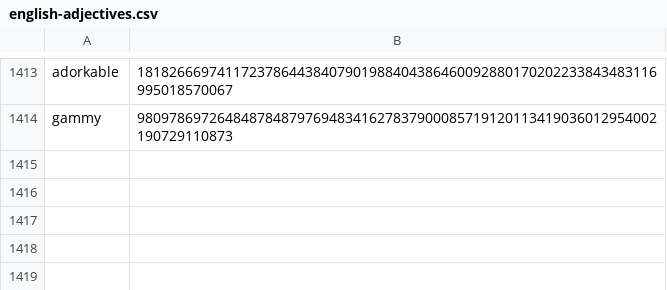
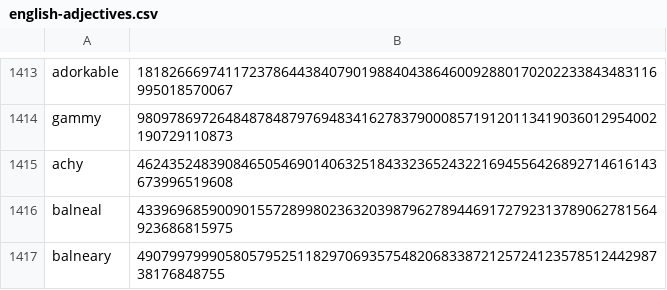
Before and after one commit to Zimtente/ens-collections, a CSV file: collections/english-adjectives.csv, drawn as a sheet; only a part is shown, gaps mark what is left out.

Commit message:
added names to english-adjectives

```diff
--- a/collections/english-adjectives.csv
+++ b/collections/english-adjectives.csv
@@ -1414 +1414,4 @@ adorkable,1818266697411723786443840790198840438646009288017020223384348311699501
 gammy,98097869726484878487976948341627837900085719120113419036012954002190729110873
+achy,46243524839084650546901406325184332365243221694556426892714616143673996519608
+balneal,43396968590090155728998023632039879627894469172792313789062781564923686815975
+balneary,4907997999058057952511829706935754820683387212572412357851244298738176848755
```
